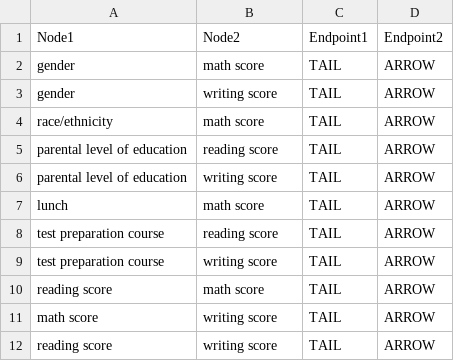
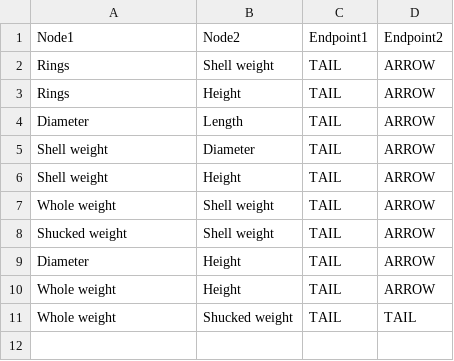
Before and after one commit to Undergraduate-Research-Project/Causal-inference-platform, a CSV file: static/result.csv, drawn as a sheet.

```diff
--- a/static/result.csv
+++ b/static/result.csv
@@ -1,12 +1,11 @@
 Node1,Node2,Endpoint1,Endpoint2
-gender,math score,TAIL,ARROW
-gender,writing score,TAIL,ARROW
-race/ethnicity,math score,TAIL,ARROW
-parental level of education,reading score,TAIL,ARROW
-parental level of education,writing score,TAIL,ARROW
-lunch,math score,TAIL,ARROW
-test preparation course,reading score,TAIL,ARROW
-test preparation course,writing score,TAIL,ARROW
-reading score,math score,TAIL,ARROW
-math score,writing score,TAIL,ARROW
-reading score,writing score,TAIL,ARROW
+Rings,Shell weight,TAIL,ARROW
+Rings,Height,TAIL,ARROW
+Diameter,Length,TAIL,ARROW
+Shell weight,Diameter,TAIL,ARROW
+Shell weight,Height,TAIL,ARROW
+Whole weight,Shell weight,TAIL,ARROW
+Shucked weight,Shell weight,TAIL,ARROW
+Diameter,Height,TAIL,ARROW
+Whole weight,Height,TAIL,ARROW
+Whole weight,Shucked weight,TAIL,TAIL
```
Also changed, not shown: static/result_new.csv, uploads/filtered_Rings_20241031104013_dataset2_2.csv, 3 other files.
